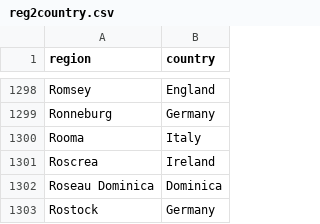
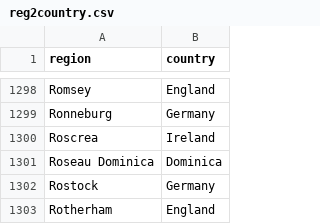
Before and after one commit to COMHIS/bibliographica, a CSV file: inst/extdata/reg2country.csv, drawn as a sheet; only a part is shown, gaps mark what is left out; the shorter side is filled out with more unchanged rows; the diff names each change by its address in the sheet, - before the commit and + after, or states it on an @@ line.

Commit message:
augmented publication synonyme list

```diff
--- a/inst/extdata/reg2country.csv
+++ b/inst/extdata/reg2country.csv
-row 1300: Rooma | Italy
```
Also changed, not shown: 1 other file.
